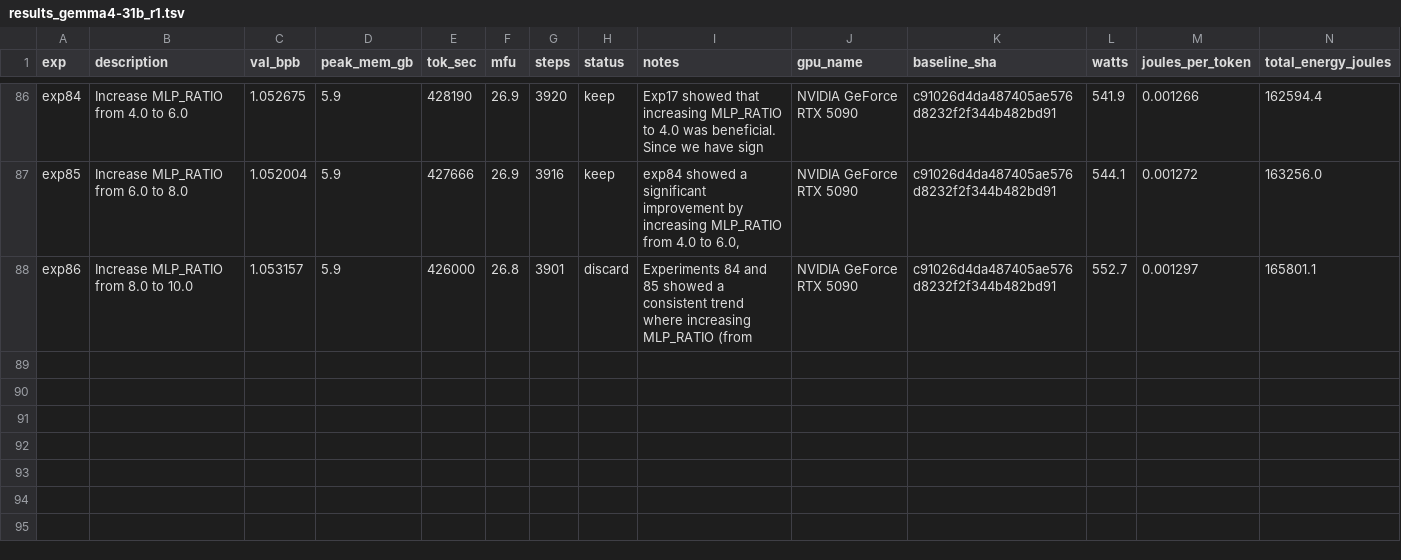
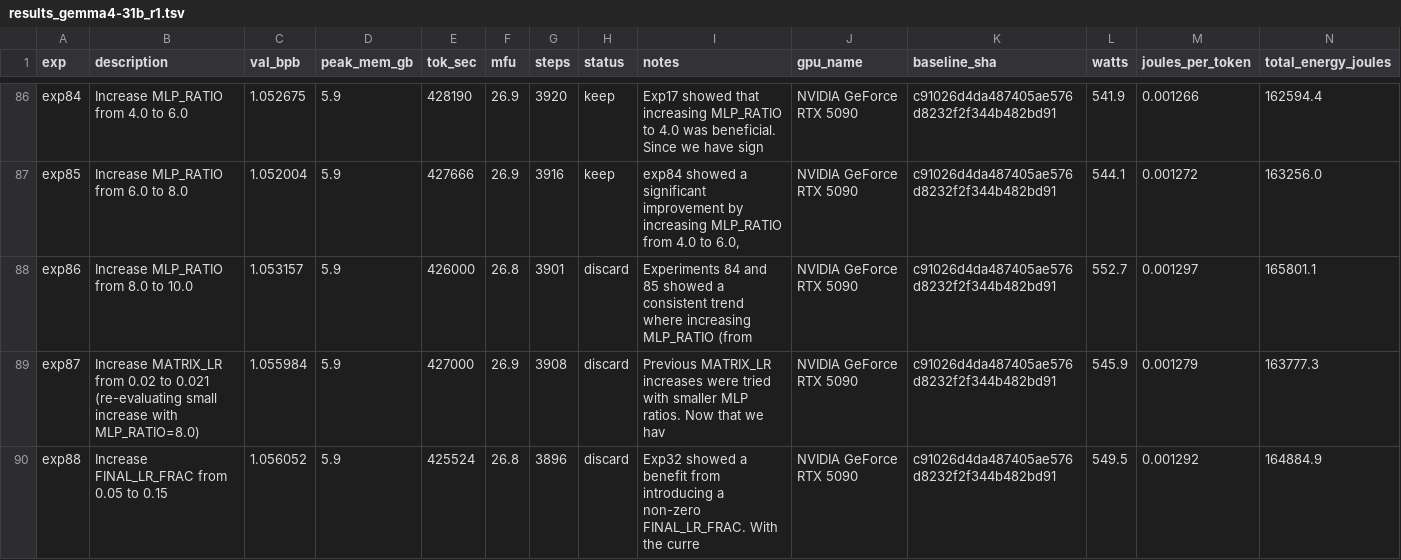
Before and after one commit to elementalcollision/autoresearch-unified, a TSV file: results_gemma4-31b_r1.tsv, drawn as a sheet; only a part is shown, gaps mark what is left out.

Commit message:
Sync results (08:16 UTC) — exp89 | kept=14 disc=70 crash=5 | best=1.0520

```diff
--- a/results_gemma4-31b_r1.tsv
+++ b/results_gemma4-31b_r1.tsv
@@ -88 +88,3 @@ exp85	Increase MLP_RATIO from 6.0 to 8.0	1.052004	5.9	427666	26.9	3916	keep	exp8
 exp86	Increase MLP_RATIO from 8.0 to 10.0	1.053157	5.9	426000	26.8	3901	discard	Experiments 84 and 85 showed a consistent trend where increasing MLP_RATIO (from	NVIDIA GeForce RTX 5090	c91026d4da487405ae576d8232f2f344b482bd91	552.7	0.001297	165801.1
+exp87	Increase MATRIX_LR from 0.02 to 0.021 (re-evaluating small increase with MLP_RATIO=8.0)	1.055984	5.9	427000	26.9	3908	discard	Previous MATRIX_LR increases were tried with smaller MLP ratios. Now that we hav	NVIDIA GeForce RTX 5090	c91026d4da487405ae576d8232f2f344b482bd91	545.9	0.001279	163777.3
+exp88	Increase FINAL_LR_FRAC from 0.05 to 0.15	1.056052	5.9	425524	26.8	3896	discard	Exp32 showed a benefit from introducing a non-zero FINAL_LR_FRAC. With the curre	NVIDIA GeForce RTX 5090	c91026d4da487405ae576d8232f2f344b482bd91	549.5	0.001292	164884.9
```
Also changed, not shown: 1 other file.
